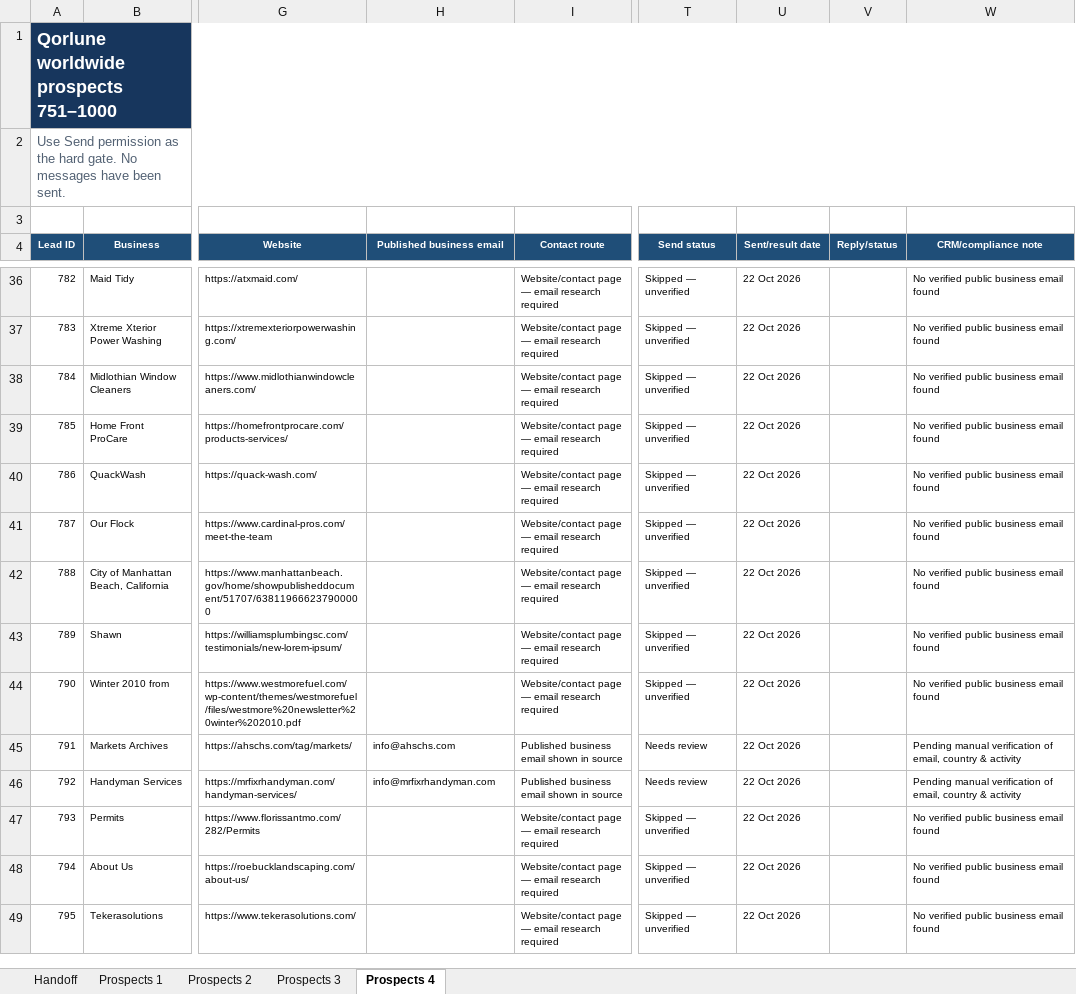
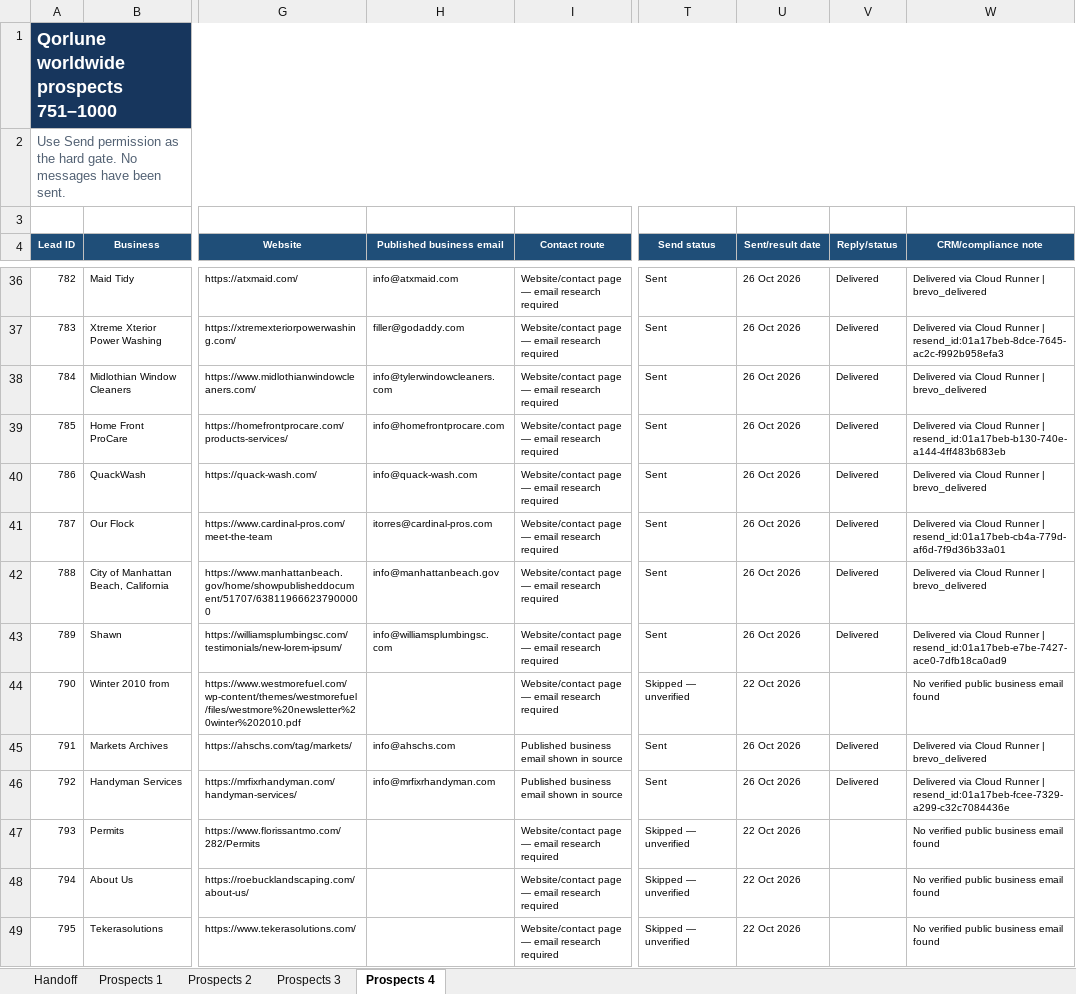
Before and after one commit to TauqeerMustafa/tauqeermustafainc, an Excel workbook: data/outreach/Qorlune_1000_New_Worldwide_Prospects.xlsx, sheet Prospects 4, drawn as a sheet; only a part is shown, gaps mark what is left out; values as stored, in another font and other column widths than the file's, no borders; table styles not drawn; the diff covers the shown part only; the diff names each change by its address in the sheet, - before the commit and + after, or states it on an @@ line.

```diff
--- a/data/outreach/Qorlune_1000_New_Worldwide_Prospects.xlsx (sheet Prospects 4)
+++ b/data/outreach/Qorlune_1000_New_Worldwide_Prospects.xlsx (sheet Prospects 4)
-H36 (Published business email): (empty)
+H36 (Published business email): info@atxmaid.com
-T36:T43 (Send status): Skipped — unverified
+T36:T43 (Send status): Sent
-U36:U43 (Sent/result date): 22 Oct 2026
+U36:U43 (Sent/result date): 26 Oct 2026
-V36:V43 (Reply/status): (empty)
+V36:V43 (Reply/status): Delivered
-W36 (CRM/compliance note): No verified public business email found
+W36 (CRM/compliance note): Delivered via Cloud Runner | brevo_delivered
-H37 (Published business email): (empty)
+H37 (Published business email): filler@godaddy.com
-W37 (CRM/compliance note): No verified public business email found
+W37 (CRM/compliance note): Delivered via Cloud Runner | resend_id:01a17beb-8dce-7645-ac2c-f992b958efa3
-H38 (Published business email): (empty)
+H38 (Published business email): info@tylerwindowcleaners.com
-W38 (CRM/compliance note): No verified public business email found
+W38 (CRM/compliance note): Delivered via Cloud Runner | brevo_delivered
-H39 (Published business email): (empty)
+H39 (Published business email): info@homefrontprocare.com
-W39 (CRM/compliance note): No verified public business email found
+W39 (CRM/compliance note): Delivered via Cloud Runner | resend_id:01a17beb-b130-740e-a144-4ff483b683eb
-H40 (Published business email): (empty)
+H40 (Published business email): info@quack-wash.com
-W40 (CRM/compliance note): No verified public business email found
+W40 (CRM/compliance note): Delivered via Cloud Runner | brevo_delivered
-H41 (Published business email): (empty)
+H41 (Published business email): itorres@cardinal-pros.com
-W41 (CRM/compliance note): No verified public business email found
+W41 (CRM/compliance note): Delivered via Cloud Runner | resend_id:01a17beb-cb4a-779d-af6d-7f9d36b33a01
-H42 (Published business email): (empty)
+H42 (Published business email): info@manhattanbeach.gov
-W42 (CRM/compliance note): No verified public business email found
+W42 (CRM/compliance note): Delivered via Cloud Runner | brevo_delivered
-H43 (Published business email): (empty)
+H43 (Published business email): info@williamsplumbingsc.com
-W43 (CRM/compliance note): No verified public business email found
+W43 (CRM/compliance note): Delivered via Cloud Runner | resend_id:01a17beb-e7be-7427-ace0-7dfb18ca0ad9
-T45:T46 (Send status): Needs review
+T45:T46 (Send status): Sent
-U45:U46 (Sent/result date): 22 Oct 2026
+U45:U46 (Sent/result date): 26 Oct 2026
-V45:V46 (Reply/status): (empty)
+V45:V46 (Reply/status): Delivered
-W45 (CRM/compliance note): Pending manual verification of email, country & activity
+W45 (CRM/compliance note): Delivered via Cloud Runner | brevo_delivered
-W46 (CRM/compliance note): Pending manual verification of email, country & activity
+W46 (CRM/compliance note): Delivered via Cloud Runner | resend_id:01a17beb-fcee-7329-a299-c32c7084436e
```
Also changed, not shown: 128 edited cells elsewhere in this sheet, sheet Prospects 3.
